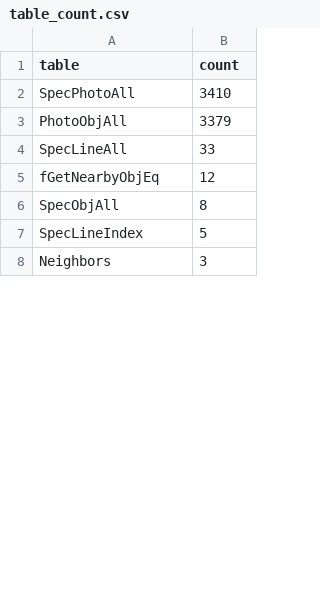
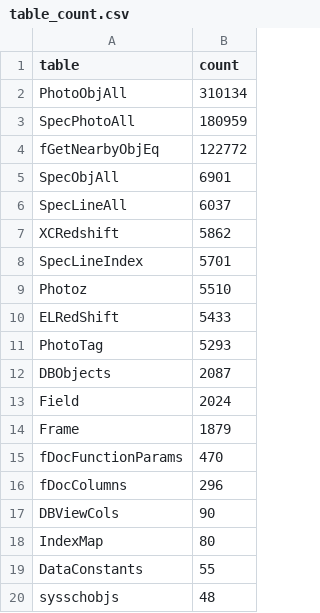
Before and after one commit to uwescience/query-workload-analysis, a CSV file: results/sdss/table_count.csv, drawn as a sheet; only a part is shown; the shorter side is filled out with more unchanged rows; the diff covers the shown part only.

```diff
--- a/results/sdss/table_count.csv
+++ b/results/sdss/table_count.csv
@@ -1,7 +1,20 @@
 table,count
-SpecPhotoAll,3410
-PhotoObjAll,3379
-SpecLineAll,33
-fGetNearbyObjEq,12
-SpecObjAll,8
-SpecLineIndex,5
+PhotoObjAll,310134
+SpecPhotoAll,180959
+fGetNearbyObjEq,122772
+SpecObjAll,6901
+SpecLineAll,6037
+XCRedshift,5862
+SpecLineIndex,5701
+Photoz,5510
+ELRedShift,5433
+PhotoTag,5293
+DBObjects,2087
+Field,2024
+Frame,1879
+fDocFunctionParams,470
+fDocColumns,296
+DBViewCols,90
+IndexMap,80
+DataConstants,55
+sysschobjs,48
```
Also changed, not shown: 36 added rows and 9 edited cells elsewhere in this file, results/sdss/compressed_lengths_counts.csv, results/sdss/lengths_counts.csv, 8 other files.
